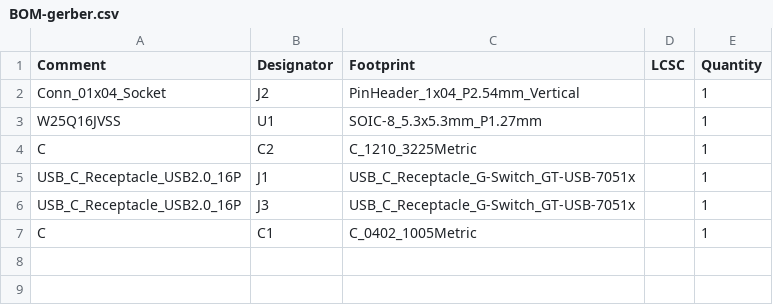
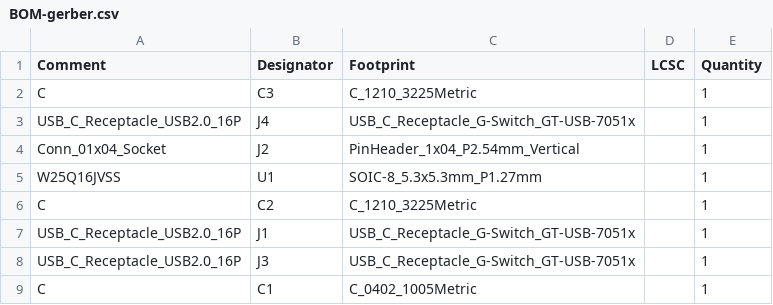
Before and after one commit to buganini/Kikakuka, a CSV file: samples/gerber/jlcpcb/production_files/BOM-gerber.csv, drawn as a sheet; the diff names each change by its address in the sheet, - before the commit and + after, or states it on an @@ line.

```diff
--- a/samples/gerber/jlcpcb/production_files/BOM-gerber.csv
+++ b/samples/gerber/jlcpcb/production_files/BOM-gerber.csv
+row 2: C | C3 | C_1210_3225Metric |  | 1
+row 3: USB_C_Receptacle_USB2.0_16P | J4 | USB_C_Receptacle_G-Switch_GT-USB-7051x |  | 1
```
Also changed, not shown: samples/gerber/jlcpcb/production_files/CPL-gerber.csv, 26 other files.
